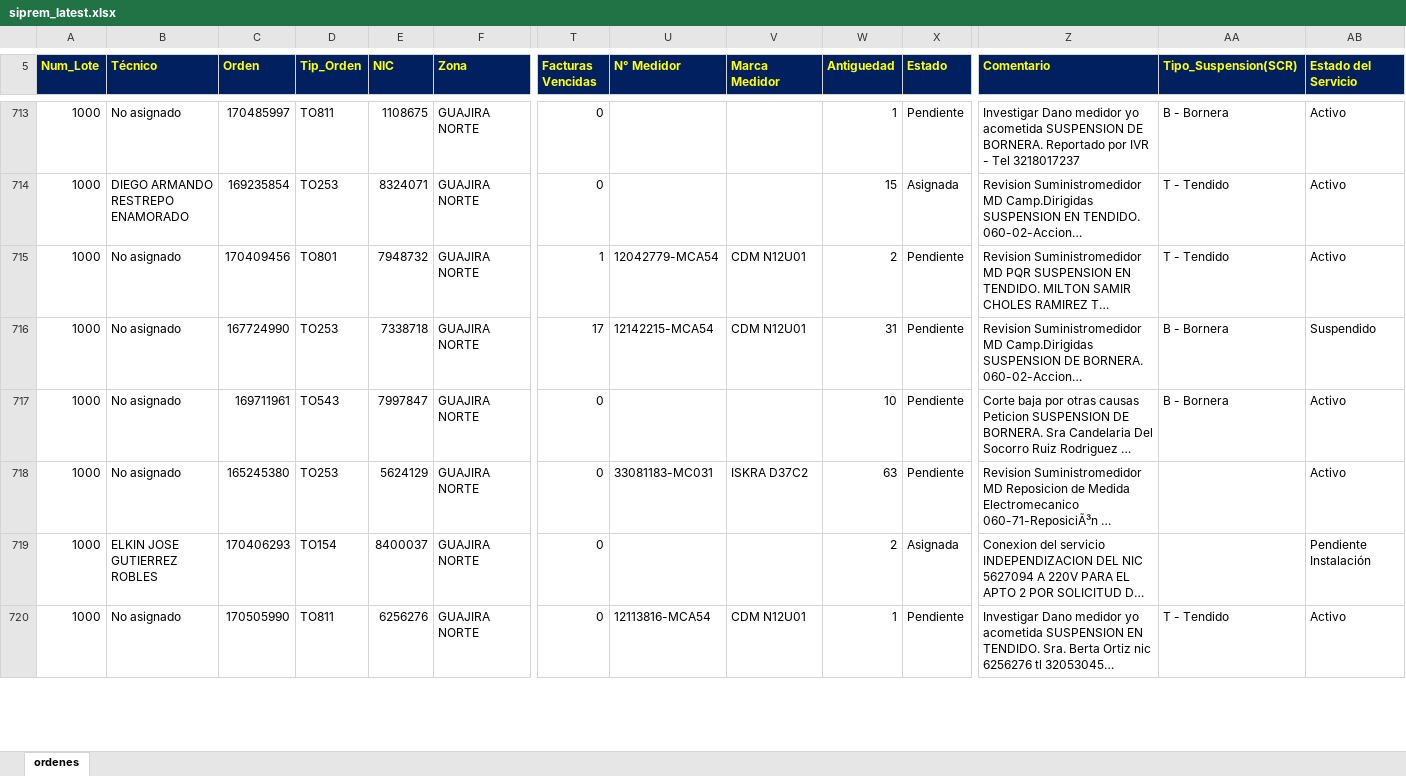
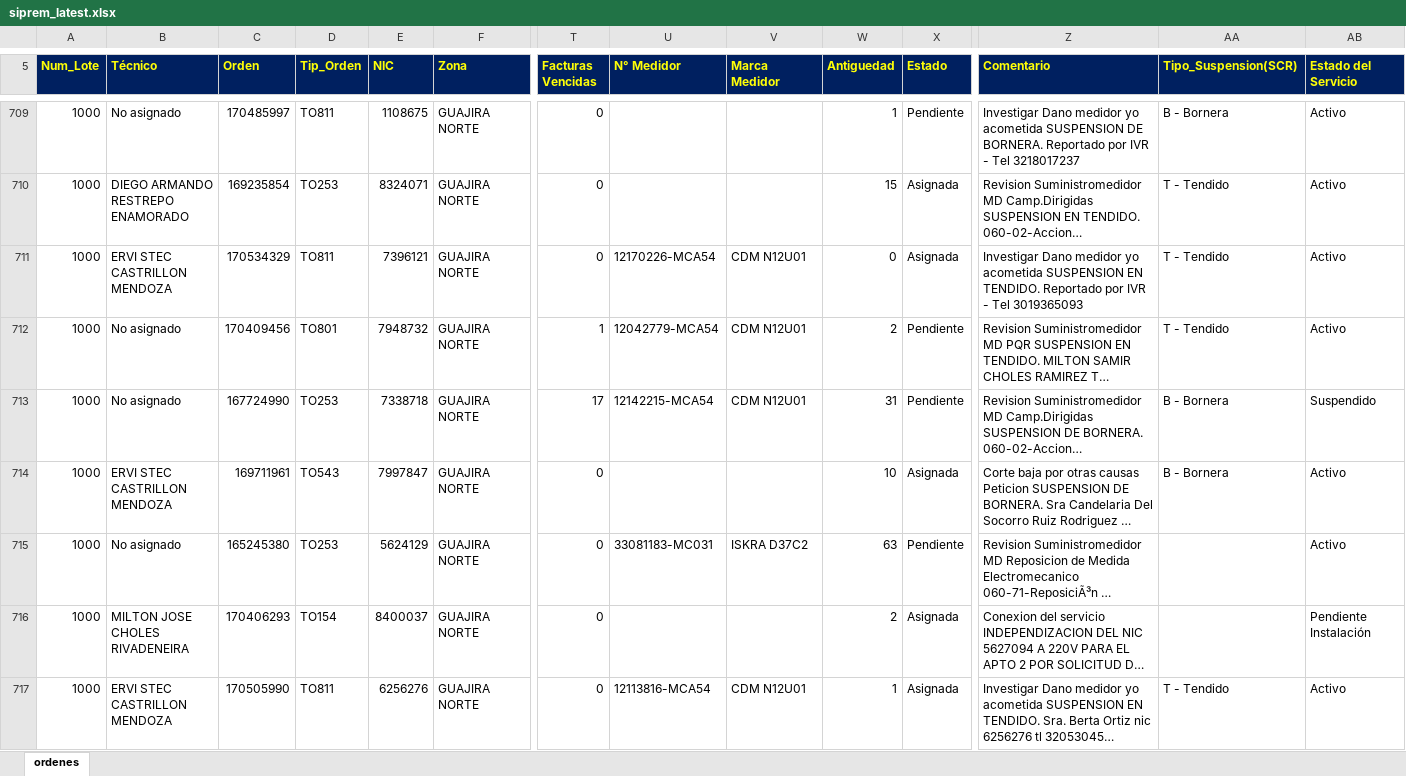
Before and after one commit to vikano27-debug/Dashboard_ING_VOA_Guajira, an Excel workbook: siprem_latest.xlsx, sheet ordenes, drawn as a sheet; only a part is shown, gaps mark what is left out; long unchanged cells end in …; values as stored, in another font and other column widths than the file's, no borders; addresses are those after the commit; rows hold the shown columns only; the diff covers the shown part only; the diff names each change by its address in the sheet, - before the commit and + after, or states it on an @@ line.

Commit message:
Actualizacion automatica SIPREM y Casuistica GUAJIRA

```diff
--- a/siprem_latest.xlsx (sheet ordenes)
+++ b/siprem_latest.xlsx (sheet ordenes)
+row 711: 1000 | ERVI STEC CASTRILLON MENDOZA | 170534329 | TO811 | 7396121 | GUAJIRA NORTE | 0 | 12170226-MCA54 | CDM N12U01 | 0 | Asignada | Investigar Dano medidor yo acometida SUSPENSION EN TENDIDO. Reportado por IVR - Tel 3019365093 | T - Tendido | Activo
-B714 (Técnico): No asignado
+B714 (Técnico): ERVI STEC CASTRILLON MENDOZA
-X714 (Estado): Pendiente
+X714 (Estado): Asignada
-B716 (Técnico): ELKIN JOSE GUTIERREZ ROBLES
+B716 (Técnico): MILTON JOSE CHOLES RIVADENEIRA
-B717 (Técnico): No asignado
+B717 (Técnico): ERVI STEC CASTRILLON MENDOZA
-X717 (Estado): Pendiente
+X717 (Estado): Asignada
```
Also changed, not shown: 24 added rows, 24 removed rows and 84 edited cells elsewhere in this sheet.
